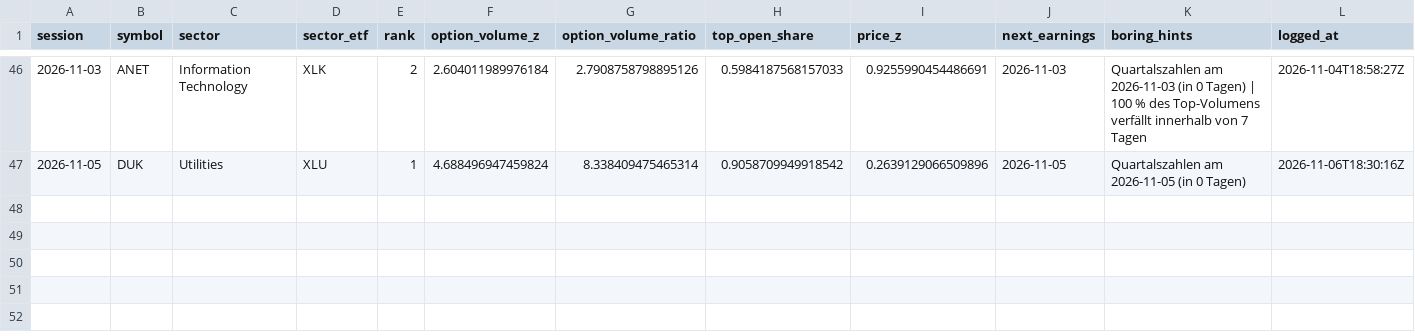
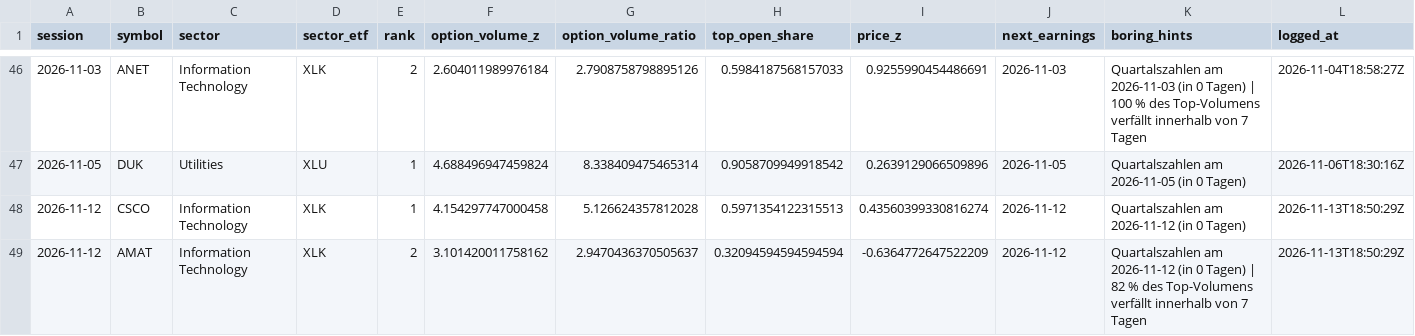
Before and after one commit to Stocks-Quant/quant-screener, a CSV file: data/flags_log.csv, drawn as a sheet; only a part is shown, gaps mark what is left out.

```diff
--- a/data/flags_log.csv
+++ b/data/flags_log.csv
@@ -47 +47,3 @@ session,symbol,sector,sector_etf,rank,option_volume_z,option_volume_ratio,top_op
 2026-11-05,DUK,Utilities,XLU,1,4.688496947459824,8.338409475465314,0.9058709949918542,0.2639129066509896,2026-11-05,Quartalszahlen am 2026-11-05 (in 0 Tagen),2026-11-06T18:30:16Z
+2026-11-12,CSCO,Information Technology,XLK,1,4.154297747000458,5.126624357812028,0.5971354122315513,0.43560399330816274,2026-11-12,Quartalszahlen am 2026-11-12 (in 0 Tagen),2026-11-13T18:50:29Z
+2026-11-12,AMAT,Information Technology,XLK,2,3.101420011758162,2.9470436370505637,0.32094594594594594,-0.6364772647522209,2026-11-12,Quartalszahlen am 2026-11-12 (in 0 Tagen) | 82 % des Top-Volumens verfällt innerhalb von 7 Tagen,2026-11-13T18:50:29Z
```
Also changed, not shown: 10 other files.
